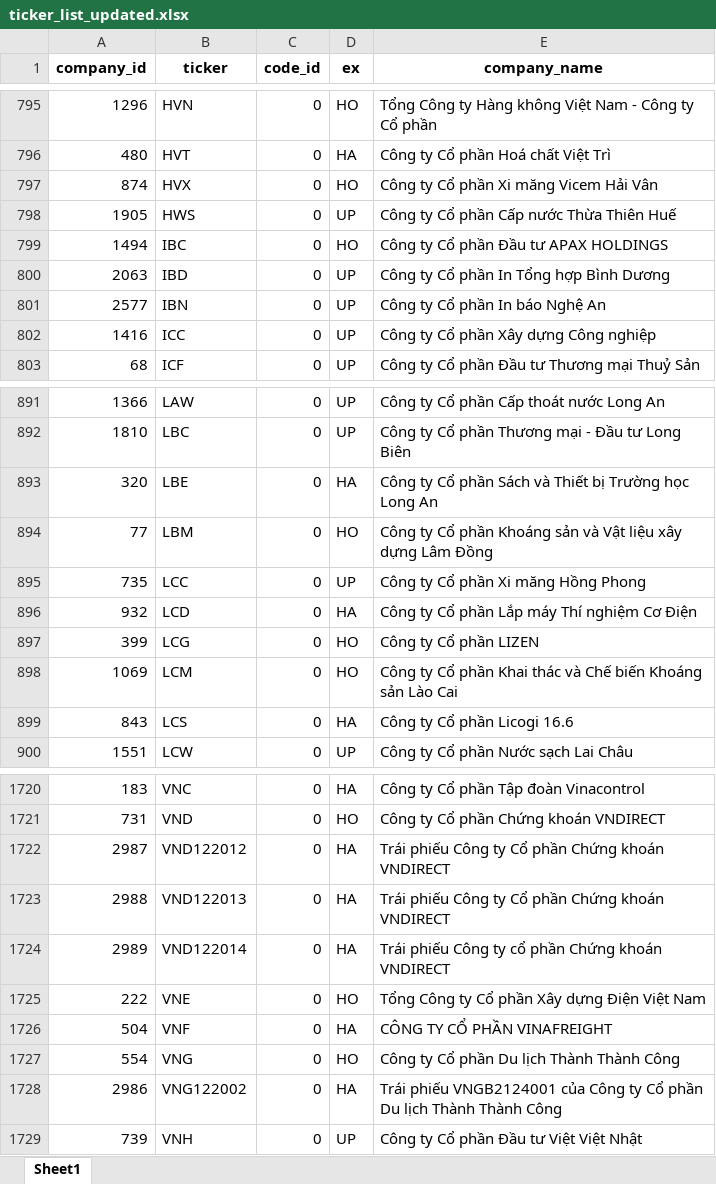
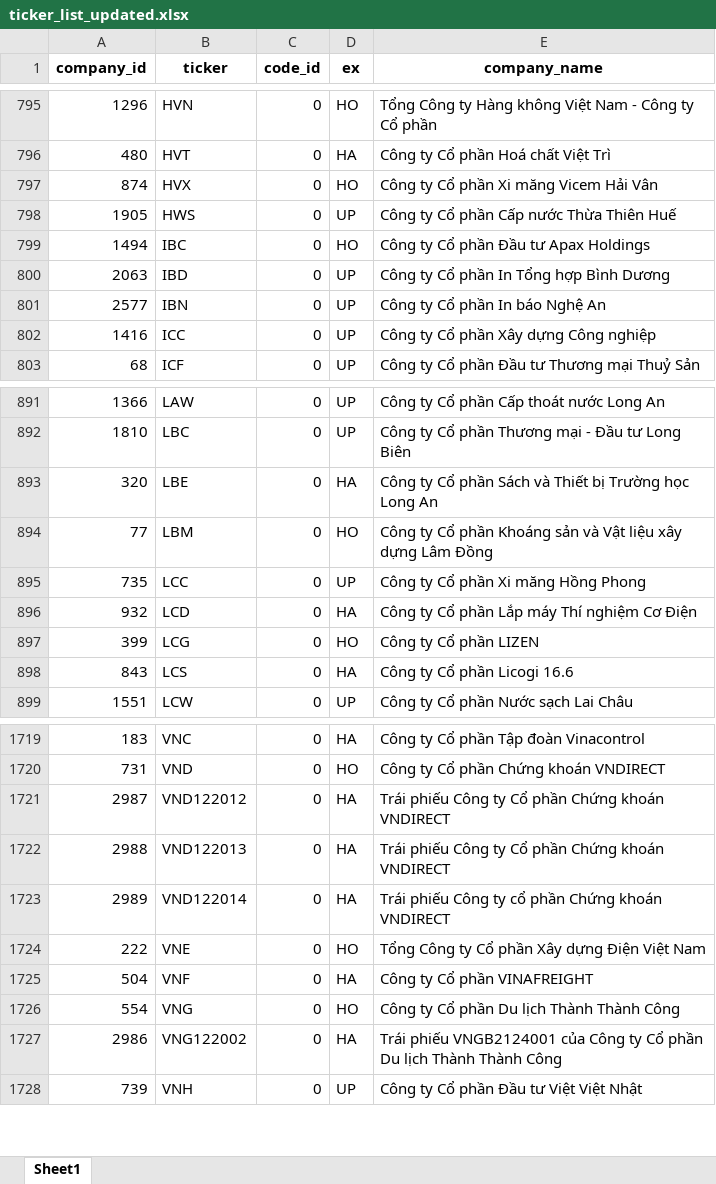
Before and after one commit to pmitung/soicophieu, an Excel workbook: ticker_list_updated.xlsx, sheet Sheet1, drawn as a sheet; only a part is shown, gaps mark what is left out; values as stored, in another font and other column widths than the file's, no borders; removed rows and columns are numbered as before the commit, all else as after; the diff names each change by its address in the sheet, - before the commit and + after, or states it on an @@ line.

```diff
--- a/ticker_list_updated.xlsx (sheet Sheet1)
+++ b/ticker_list_updated.xlsx (sheet Sheet1)
-E799 (company_name): Công ty Cổ phần Đầu tư APAX HOLDINGS
+E799 (company_name): Công ty Cổ phần Đầu tư Apax Holdings
-row 898: 1069 | LCM | 0 | HO | Công ty Cổ phần Khai thác và Chế biến Khoáng sản Lào Cai
-E1725 (company_name): CÔNG TY CỔ PHẦN VINAFREIGHT
+E1725 (company_name): Công ty Cổ phần VINAFREIGHT
```
Also changed, not shown: 4 other files.
